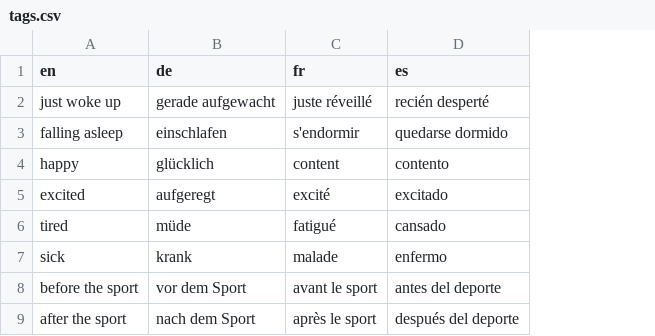
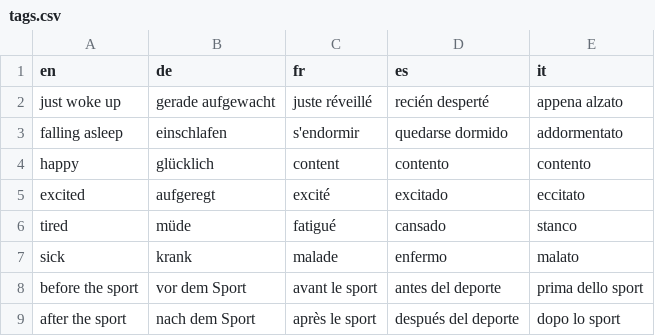
Before and after one commit to Faltenreich/Diaguard, a CSV file: app/src/main/assets/tags.csv, drawn as a sheet; the diff names each change by its address in the sheet, - before the commit and + after, or states it on an @@ line.

Commit message:
added italian translation

```diff
--- a/app/src/main/assets/tags.csv
+++ b/app/src/main/assets/tags.csv
+column E (it), rows 2-9: appena alzato | addormentato | contento | eccitato | stanco | malato | prima dello sport | dopo lo sport
```
